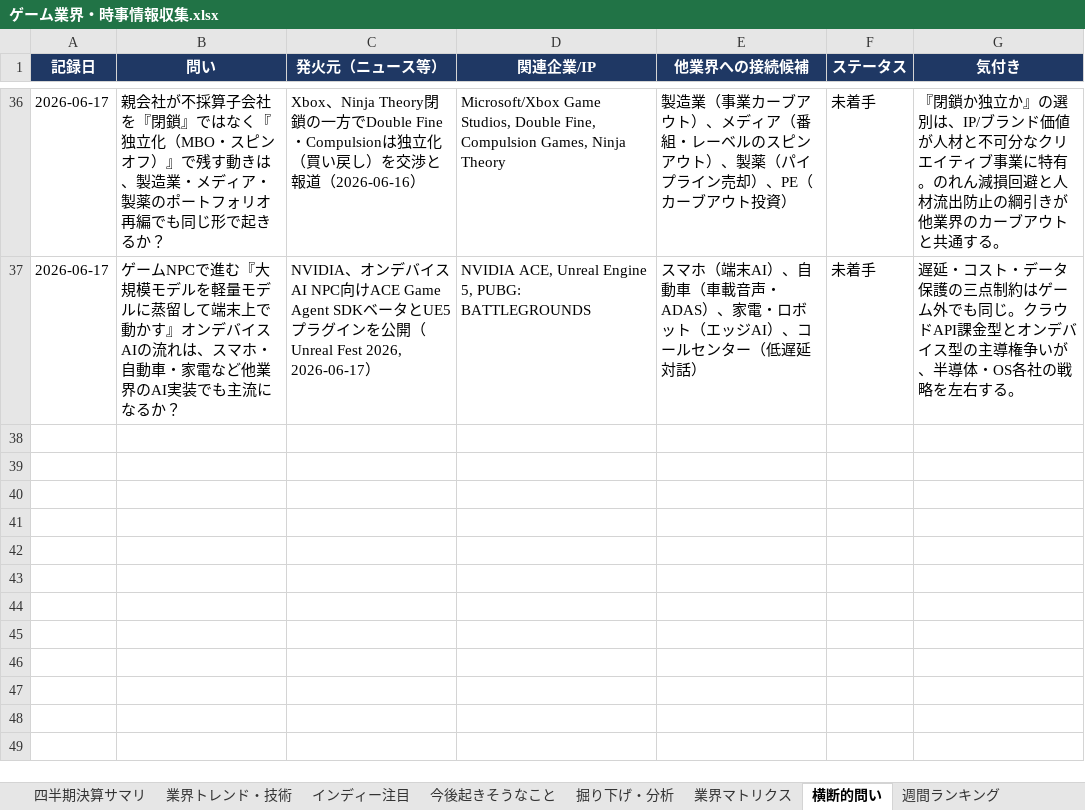
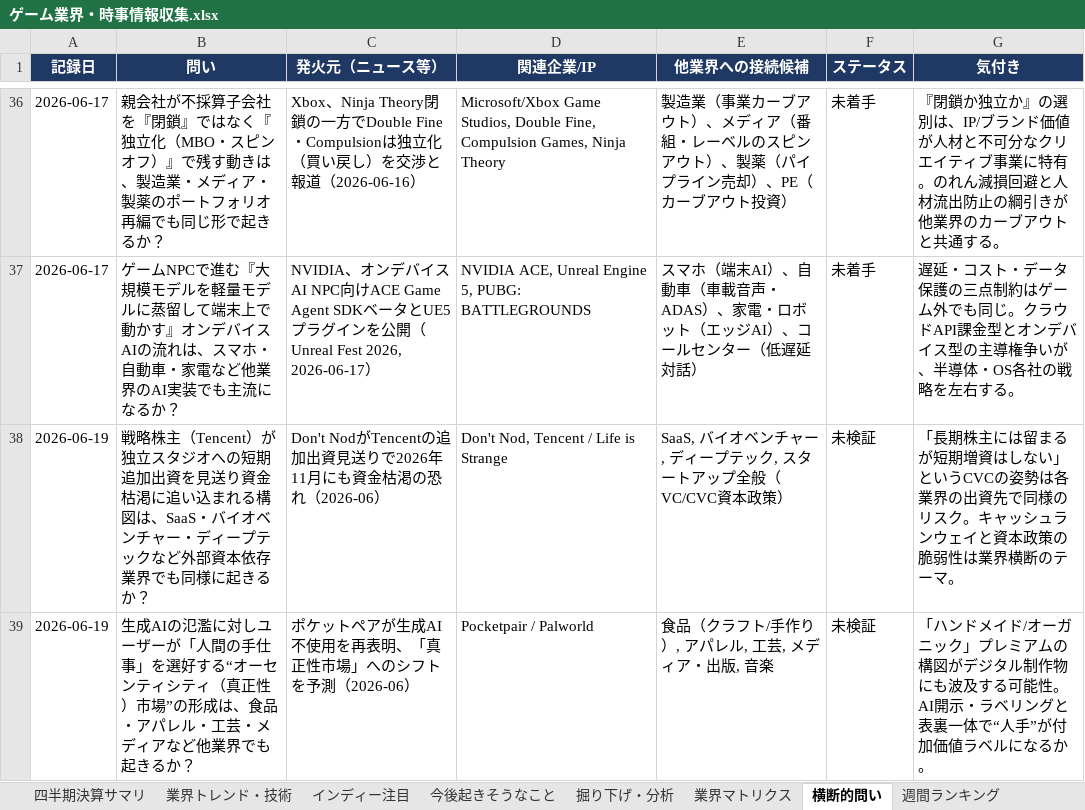
Before and after one commit to norimichitakesue2/game-industry-tracker, an Excel workbook: master/ゲーム業界・時事情報収集.xlsx, sheet 横断的問い, drawn as a sheet; only a part is shown, gaps mark what is left out; values as stored, in another font and other column widths than the file's, no borders; the diff names each change by its address in the sheet, - before the commit and + after, or states it on an @@ line.

```diff
--- a/master/ゲーム業界・時事情報収集.xlsx (sheet 横断的問い)
+++ b/master/ゲーム業界・時事情報収集.xlsx (sheet 横断的問い)
+row 38: 2026-06-19 | 戦略株主（Tencent）が独立スタジオへの短期追加出資を見送り資金枯渇に追い込まれる構図は、SaaS・バイオベンチャー・ディープテックなど外部資本依存業界でも同様に起きるか？ | Don't NodがTencentの追加出資見送りで2026年11月にも資金枯渇の恐れ（2026-06） | Don't Nod, Tencent / Life is Strange | SaaS, バイオベンチャー, ディープテック, スタートアップ全般（VC/CVC資本政策） | 未検証 | 「長期株主には留まるが短期増資はしない」というCVCの姿勢は各業界の出資先で同様のリスク。キャッシュランウェイと資本政策の脆弱性は業界横断のテーマ。
+row 39: 2026-06-19 | 生成AIの氾濫に対しユーザーが「人間の手仕事」を選好する“オーセンティシティ（真正性）市場”の形成は、食品・アパレル・工芸・メディアなど他業界でも起きるか？ | ポケットペアが生成AI不使用を再表明、「真正性市場」へのシフトを予測（2026-06） | Pocketpair / Palworld | 食品（クラフト/手作り）, アパレル, 工芸, メディア・出版, 音楽 | 未検証 | 「ハンドメイド/オーガニック」プレミアムの構図がデジタル制作物にも波及する可能性。AI開示・ラベリングと表裏一体で“人手”が付加価値ラベルになるか。
```
Also changed, not shown: sheet 日次ニュース, 30 other files.
